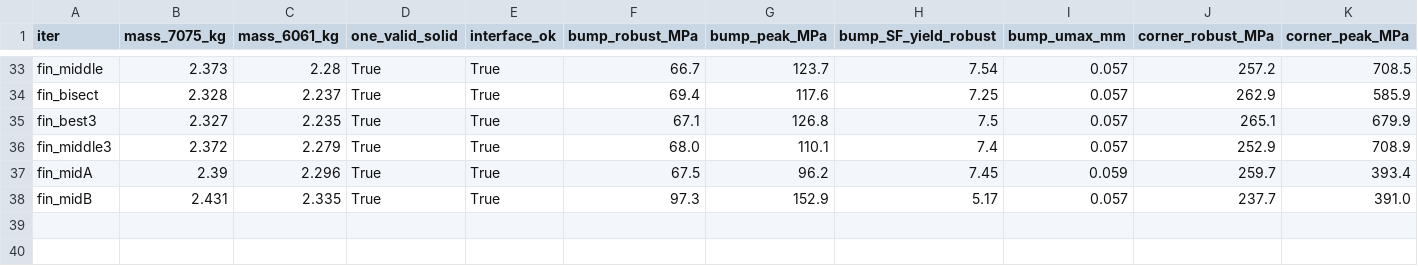
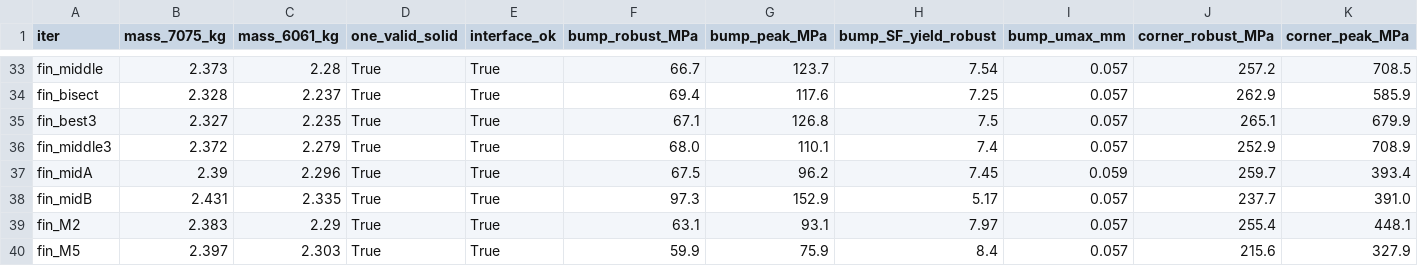
Before and after one commit to living-relation/handbuilt-models, a CSV file: knuckle_billet/iterations.csv, drawn as a sheet; only a part is shown, gaps mark what is left out; rows hold the shown columns only; the diff names each change by its address in the sheet, - before the commit and + after, or states it on an @@ line.

Commit message:
knuckle_billet chunk 12: final middle variant (2.397 kg, SF 2.33)

```diff
--- a/knuckle_billet/iterations.csv
+++ b/knuckle_billet/iterations.csv
+row 39: fin_M2 | 2.383 | 2.29 | True | True | 63.1 | 93.1 | 7.97 | 0.057 | 255.4 | 448.1
+row 40: fin_M5 | 2.397 | 2.303 | True | True | 59.9 | 75.9 | 8.4 | 0.057 | 215.6 | 327.9
```
Also changed, not shown: 20 other files.
